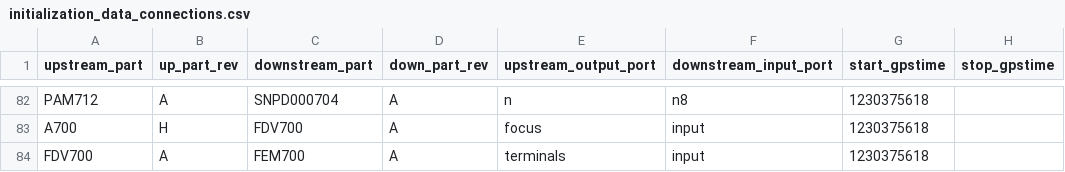
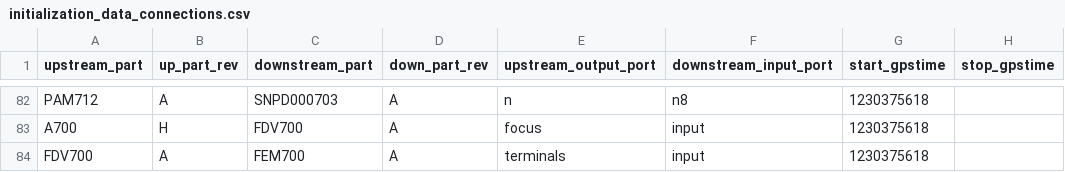
Before and after one commit to HERA-Team/hera_mc, a CSV file: hera_mc/data/test_data/initialization_data_connections.csv, drawn as a sheet; only a part is shown, gaps mark what is left out; the diff covers the shown part only; the diff names each change by its address in the sheet, - before the commit and + after, or states it on an @@ line.

```diff
--- a/hera_mc/data/test_data/initialization_data_connections.csv
+++ b/hera_mc/data/test_data/initialization_data_connections.csv
-C82 (downstream_part): SNPD000704
+C82 (downstream_part): SNPD000703
```
Also changed, not shown: 27 edited cells elsewhere in this file, hera_mc/data/test_data/initialization_data_parts.csv, 6 other files.
